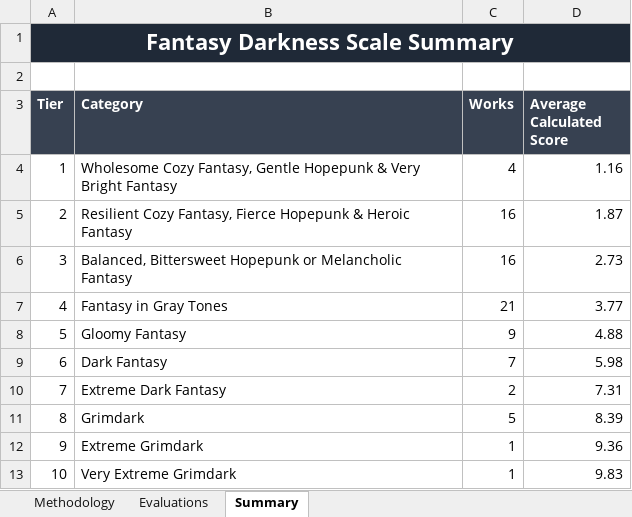
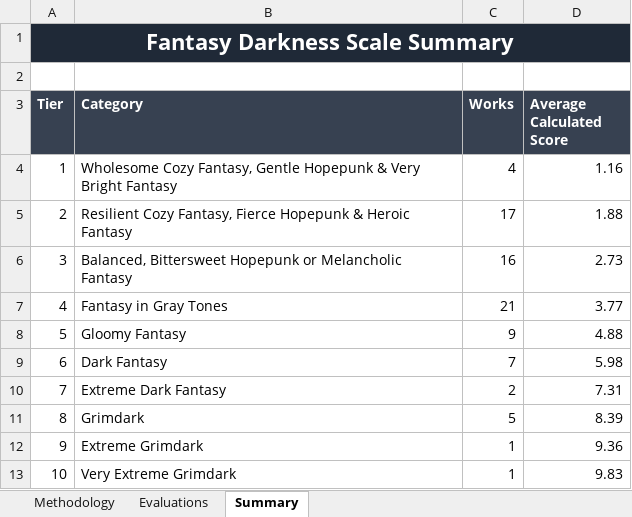
Before and after one commit to refo44/fantasy-darkness-scale, an Excel workbook: Fantasy_Grimdark_Scale_Fully_Scored.xlsx, sheet Summary, drawn as a sheet; values as stored, in another font and other column widths than the file's, no borders; charts and pictures not drawn; the diff names each change by its address in the sheet, - before the commit and + after, or states it on an @@ line.

Commit message:
Add Mushishi to tier 2 (score 2.05)

```diff
--- a/Fantasy_Grimdark_Scale_Fully_Scored.xlsx (sheet Summary)
+++ b/Fantasy_Grimdark_Scale_Fully_Scored.xlsx (sheet Summary)
-C5 (Works): 16
+C5 (Works): 17
-D5 (Average Calculated Score): 1.87
+D5 (Average Calculated Score): 1.88
```
Also changed, not shown: sheet Evaluations, charts or pictures, 2 other files.
